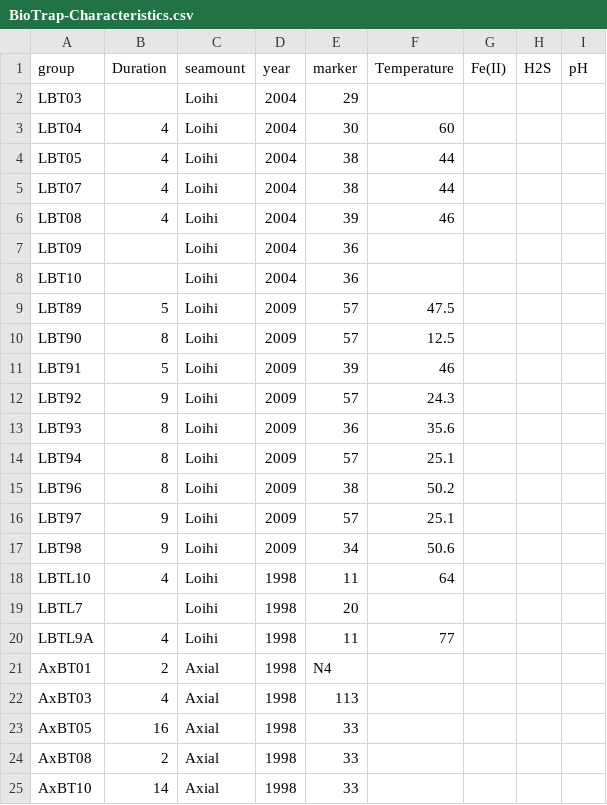
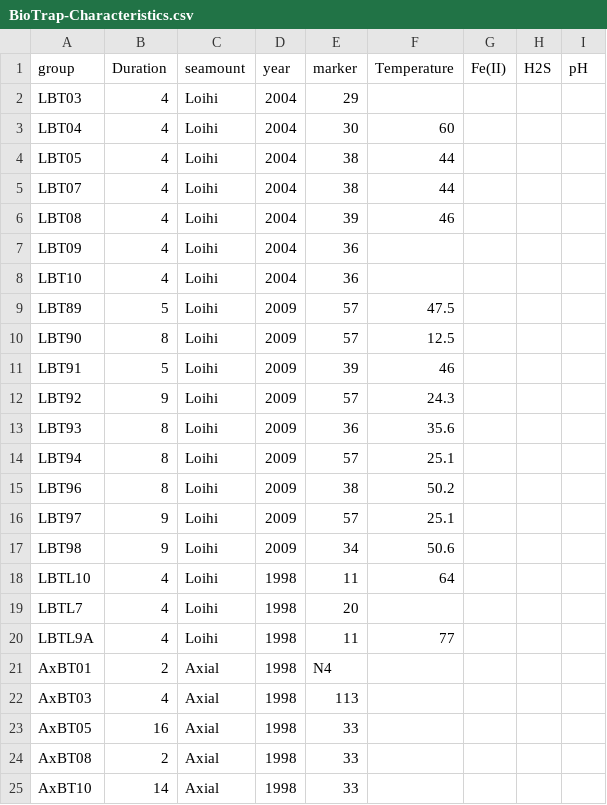
Before and after one commit to afenriquez/Seamount-Biotrap-OTU-analysis-, a CSV file: Data/Organized-data/BioTrap-Characteristics.csv, drawn as a sheet; only a part is shown.

```diff
--- a/Data/Organized-data/BioTrap-Characteristics.csv
+++ b/Data/Organized-data/BioTrap-Characteristics.csv
@@ -1,3 +1,3 @@
 group,Duration,seamount,year,marker,Temperature,Fe(II),H2S,pH
-LBT03,,Loihi,2004,29,,,,
+LBT03,4,Loihi,2004,29,,,,
 LBT04,4,Loihi,2004,30,60,,,
@@ -6,4 +6,4 @@ LBT07,4,Loihi,2004,38,44,,,
 LBT08,4,Loihi,2004,39,46,,,
-LBT09,,Loihi,2004,36,,,,
-LBT10,,Loihi,2004,36,,,,
+LBT09,4,Loihi,2004,36,,,,
+LBT10,4,Loihi,2004,36,,,,
 LBT89,5,Loihi,2009,57,47.5,,,
@@ -18,3 +18,3 @@ LBT98,9,Loihi,2009,34,50.6,,,
 LBTL10,4,Loihi,1998,11,64,,,
-LBTL7,,Loihi,1998,20,,,,
+LBTL7,4,Loihi,1998,20,,,,
 LBTL9A,4,Loihi,1998,11,77,,,
```
Also changed, not shown: 17 other files.
